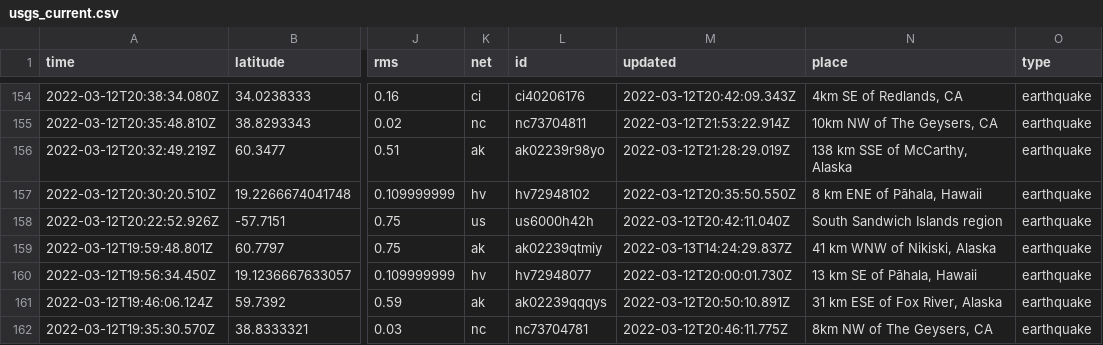
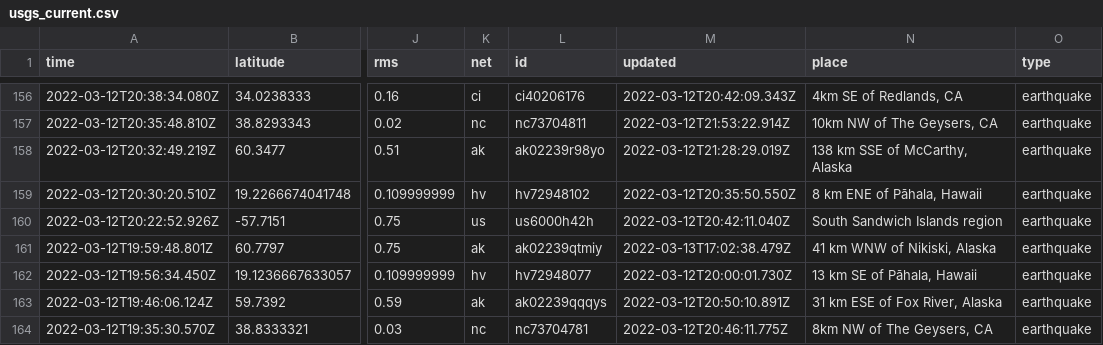
Before and after one commit to lambrechts/nicar2022-github-actions, a CSV file: usgs_current.csv, drawn as a sheet; only a part is shown, gaps mark what is left out; addresses are those after the commit; the diff covers the shown part only; the diff names each change by its address in the sheet, - before the commit and + after, or states it on an @@ line.

```diff
--- a/usgs_current.csv
+++ b/usgs_current.csv
-M161 (updated): 2022-03-13T14:24:29.837Z
+M161 (updated): 2022-03-13T17:02:38.479Z
```
Also changed, not shown: 2 added rows, 1 removed row and 3 edited cells elsewhere in this file, usgs_main.csv.
